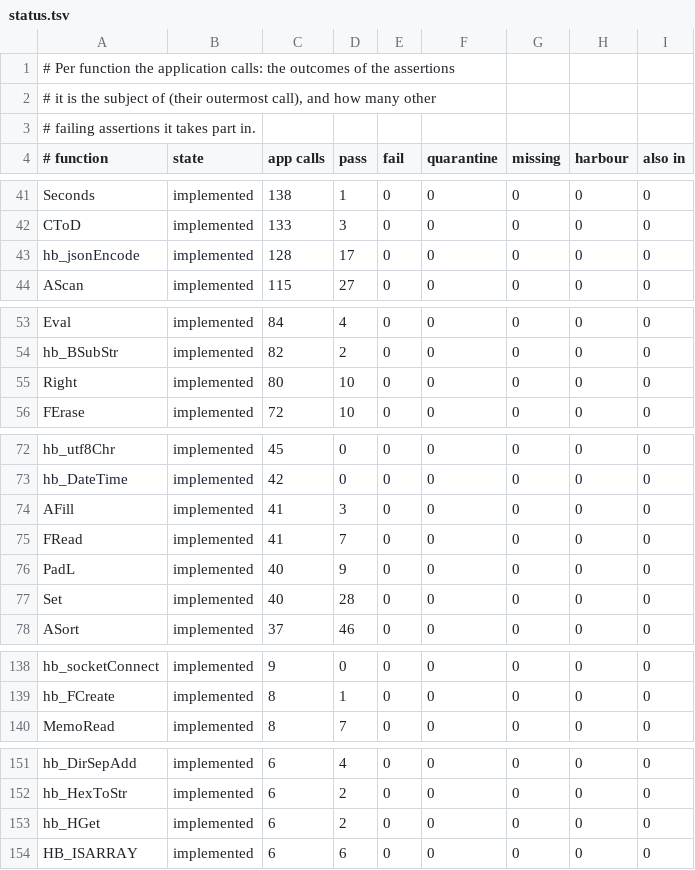
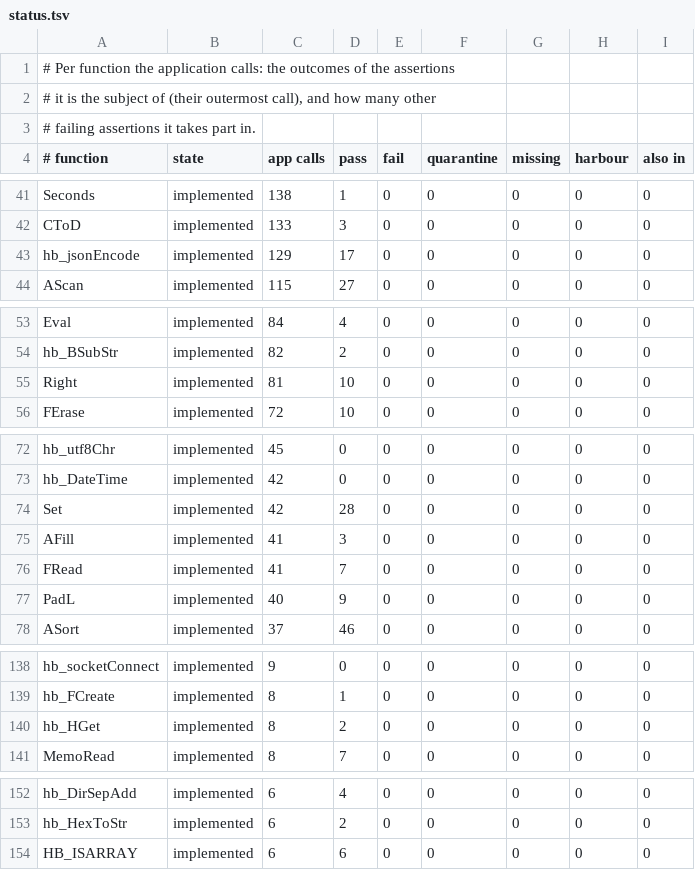
Before and after one commit to ankerdata/harbour-3.2.0core, a TSV file: src/transpiler/rtltest/status.tsv, drawn as a sheet; only a part is shown, gaps mark what is left out.

```diff
--- a/src/transpiler/rtltest/status.tsv
+++ b/src/transpiler/rtltest/status.tsv
@@ -42,3 +42,3 @@ Seconds	implemented	138	1	0	0	0	0	0
 CToD	implemented	133	3	0	0	0	0	0
-hb_jsonEncode	implemented	128	17	0	0	0	0	0
+hb_jsonEncode	implemented	129	17	0	0	0	0	0
 AScan	implemented	115	27	0	0	0	0	0
@@ -54,3 +54,3 @@ Eval	implemented	84	4	0	0	0	0	0
 hb_BSubStr	implemented	82	2	0	0	0	0	0
-Right	implemented	80	10	0	0	0	0	0
+Right	implemented	81	10	0	0	0	0	0
 FErase	implemented	72	10	0	0	0	0	0
@@ -73,2 +73,3 @@ hb_utf8Chr	implemented	45	0	0	0	0	0	0
 hb_DateTime	implemented	42	0	0	0	0	0	0
+Set	implemented	42	28	0	0	0	0	0
 AFill	implemented	41	3	0	0	0	0	0
@@ -76,3 +77,2 @@ FRead	implemented	41	7	0	0	0	0	0
 PadL	implemented	40	9	0	0	0	0	0
-Set	implemented	40	28	0	0	0	0	0
 ASort	implemented	37	46	0	0	0	0	0
@@ -139,2 +139,3 @@ hb_socketConnect	implemented	9	0	0	0	0	0	0
 hb_FCreate	implemented	8	1	0	0	0	0	0
+hb_HGet	implemented	8	2	0	0	0	0	0
 MemoRead	implemented	8	7	0	0	0	0	0
@@ -152,3 +153,2 @@ hb_DirSepAdd	implemented	6	4	0	0	0	0	0
 hb_HexToStr	implemented	6	2	0	0	0	0	0
-hb_HGet	implemented	6	2	0	0	0	0	0
 HB_ISARRAY	implemented	6	6	0	0	0	0	0
```
Also changed, not shown: 4 other files.
